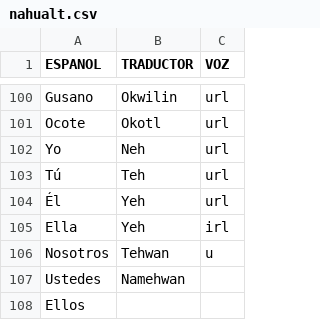
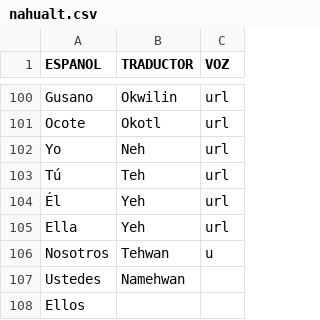
Before and after one commit to aplicacionnaualt-lgtm/diccionario, a CSV file: nahualt.csv, drawn as a sheet; only a part is shown, gaps mark what is left out.

Commit message:
Actualización con BOM UTF-8 para nahuatl - 2026-04-14T20:54:38.879Z

```diff
--- a/nahualt.csv
+++ b/nahualt.csv
@@ -104,3 +104,3 @@ Tú 	Teh 	url
 Él 	Yeh 	url
-Ella 	Yeh 	irl
+Ella 	Yeh 	url
 Nosotros 	Tehwan 	u
```
